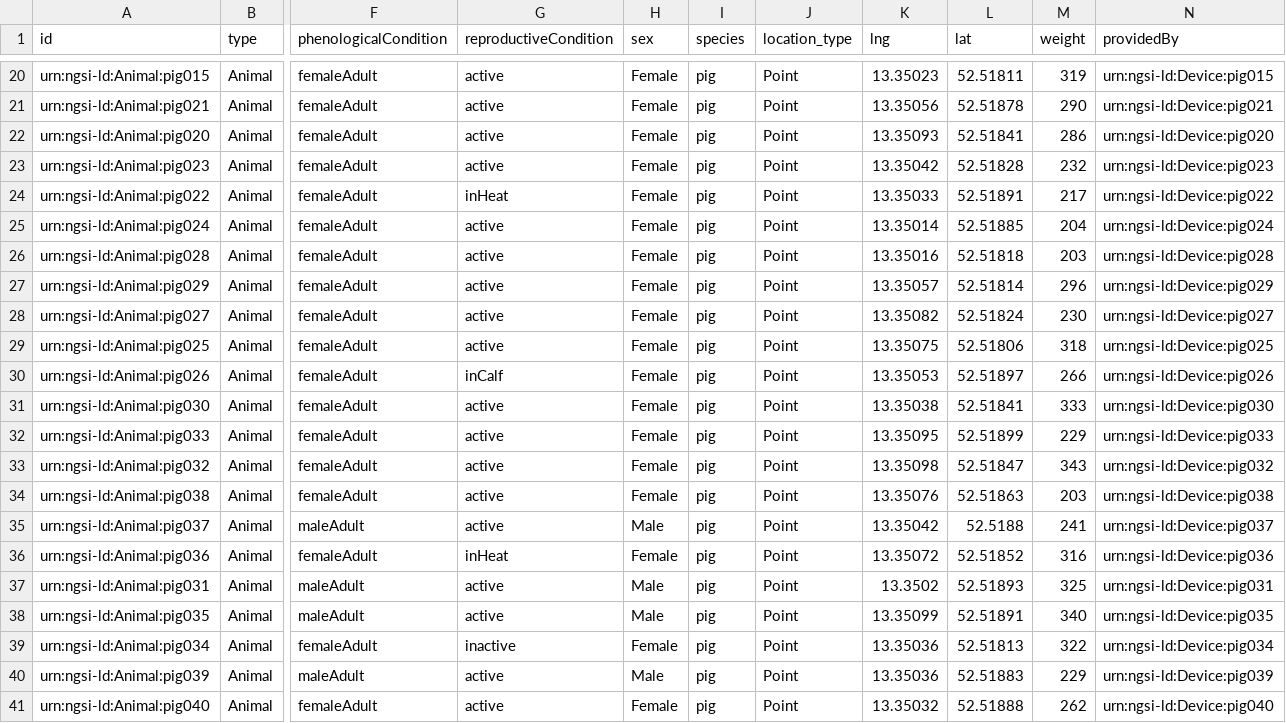
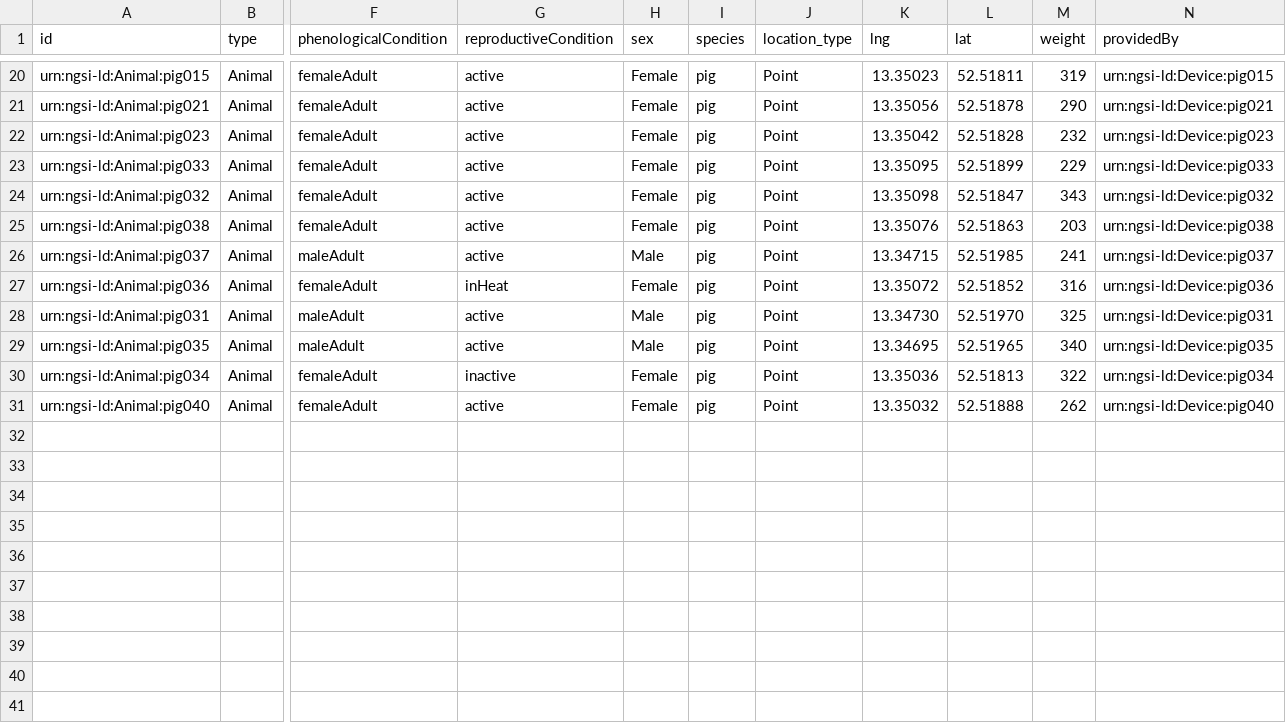
Before and after one commit to FIWARE/tutorials.MCP-Server, a CSV file: data/pig.csv, drawn as a sheet; only a part is shown, gaps mark what is left out; removed rows and columns are numbered as before the commit, all else as after; rows hold the shown columns only; the diff names each change by its address in the sheet, - before the commit and + after, or states it on an @@ line.

Commit message:
Update data

```diff
--- a/data/pig.csv
+++ b/data/pig.csv
-row 22: urn:ngsi-ld:Animal:pig020 | Animal | femaleAdult | active | Female | pig | Point | 13.35093 | 52.51841 | 286 | urn:ngsi-ld:Device:pig020
-row 24: urn:ngsi-ld:Animal:pig022 | Animal | femaleAdult | inHeat | Female | pig | Point | 13.35033 | 52.51891 | 217 | urn:ngsi-ld:Device:pig022
-row 25: urn:ngsi-ld:Animal:pig024 | Animal | femaleAdult | active | Female | pig | Point | 13.35014 | 52.51885 | 204 | urn:ngsi-ld:Device:pig024
-row 26: urn:ngsi-ld:Animal:pig028 | Animal | femaleAdult | active | Female | pig | Point | 13.35016 | 52.51818 | 203 | urn:ngsi-ld:Device:pig028
-row 27: urn:ngsi-ld:Animal:pig029 | Animal | femaleAdult | active | Female | pig | Point | 13.35057 | 52.51814 | 296 | urn:ngsi-ld:Device:pig029
-row 28: urn:ngsi-ld:Animal:pig027 | Animal | femaleAdult | active | Female | pig | Point | 13.35082 | 52.51824 | 230 | urn:ngsi-ld:Device:pig027
-row 29: urn:ngsi-ld:Animal:pig025 | Animal | femaleAdult | active | Female | pig | Point | 13.35075 | 52.51806 | 318 | urn:ngsi-ld:Device:pig025
-row 30: urn:ngsi-ld:Animal:pig026 | Animal | femaleAdult | inCalf | Female | pig | Point | 13.35053 | 52.51897 | 266 | urn:ngsi-ld:Device:pig026
-row 31: urn:ngsi-ld:Animal:pig030 | Animal | femaleAdult | active | Female | pig | Point | 13.35038 | 52.51841 | 333 | urn:ngsi-ld:Device:pig030
-K26 (lng): 13.35042
+K26 (lng): 13.34715
-L26 (lat): 52.5188
+L26 (lat): 52.51985
-K28 (lng): 13.3502
+K28 (lng): 13.34730
-L28 (lat): 52.51893
+L28 (lat): 52.51970
-K29 (lng): 13.35099
+K29 (lng): 13.34695
-L29 (lat): 52.51891
+L29 (lat): 52.51965
-row 40: urn:ngsi-ld:Animal:pig039 | Animal | maleAdult | active | Male | pig | Point | 13.35036 | 52.51883 | 229 | urn:ngsi-ld:Device:pig039
```
Also changed, not shown: data/agri-parcel.csv, data/cow.csv.
